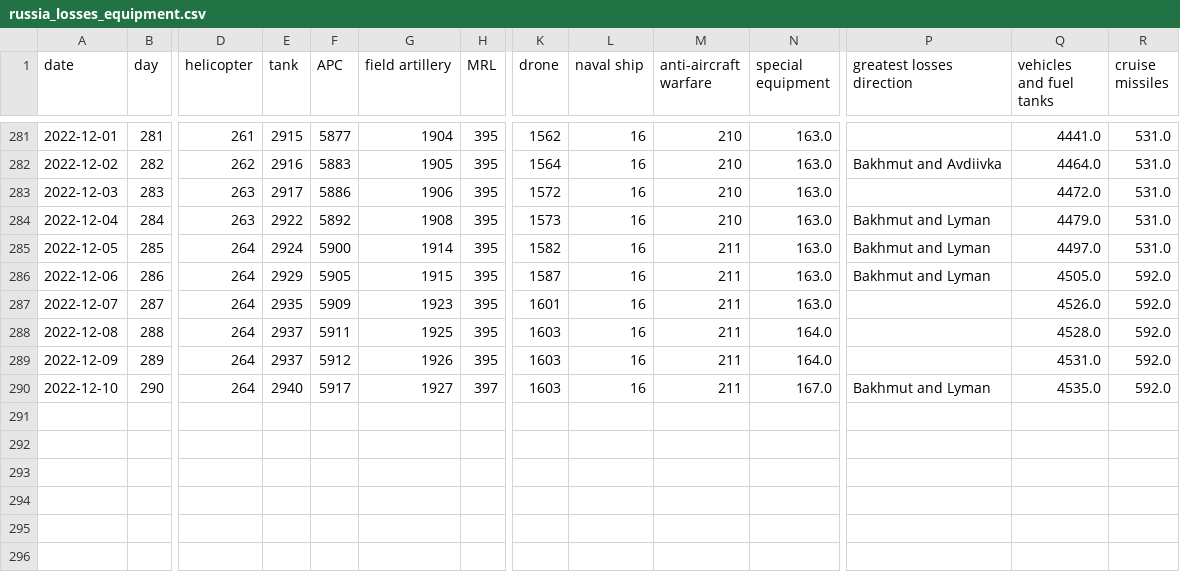
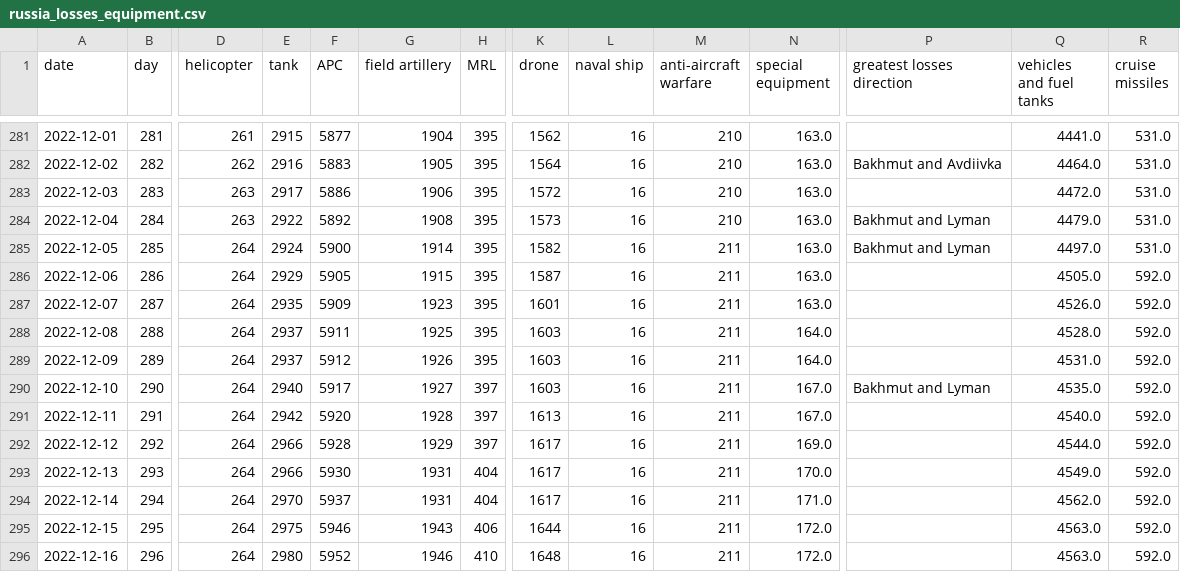
Before and after one commit to weiyuet/Russo-Ukrainian_War, a CSV file: data/russia_losses_equipment.csv, drawn as a sheet; only a part is shown, gaps mark what is left out; rows hold the shown columns only; the diff names each change by its address in the sheet, - before the commit and + after, or states it on an @@ line.

```diff
--- a/data/russia_losses_equipment.csv
+++ b/data/russia_losses_equipment.csv
-P286 (greatest losses direction): Bakhmut and Lyman
+P286 (greatest losses direction): (empty)
+row 291: 2022-12-11 | 291 | 264 | 2942 | 5920 | 1928 | 397 | 1613 | 16 | 211 | 167.0 |  | 4540.0 | 592.0
+row 292: 2022-12-12 | 292 | 264 | 2966 | 5928 | 1929 | 397 | 1617 | 16 | 211 | 169.0 |  | 4544.0 | 592.0
+row 293: 2022-12-13 | 293 | 264 | 2966 | 5930 | 1931 | 404 | 1617 | 16 | 211 | 170.0 |  | 4549.0 | 592.0
+row 294: 2022-12-14 | 294 | 264 | 2970 | 5937 | 1931 | 404 | 1617 | 16 | 211 | 171.0 |  | 4562.0 | 592.0
+row 295: 2022-12-15 | 295 | 264 | 2975 | 5946 | 1943 | 406 | 1644 | 16 | 211 | 172.0 |  | 4563.0 | 592.0
+row 296: 2022-12-16 | 296 | 264 | 2980 | 5952 | 1946 | 410 | 1648 | 16 | 211 | 172.0 |  | 4563.0 | 592.0
```
Also changed, not shown: data/russia_losses_personnel.csv, 5 other files.
